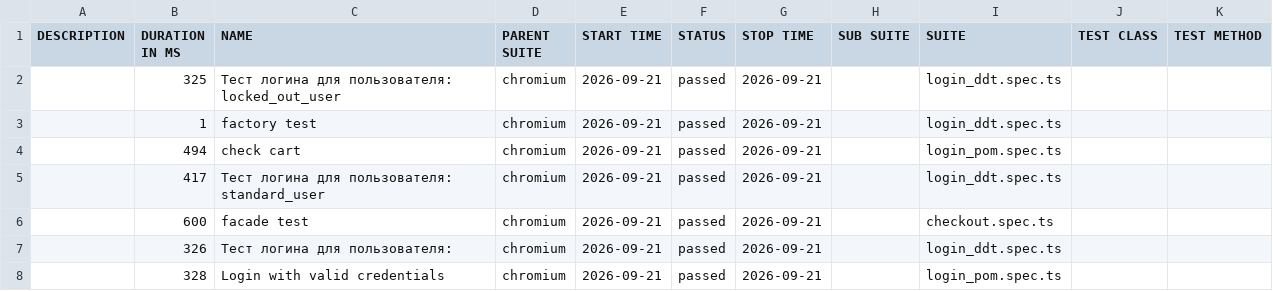
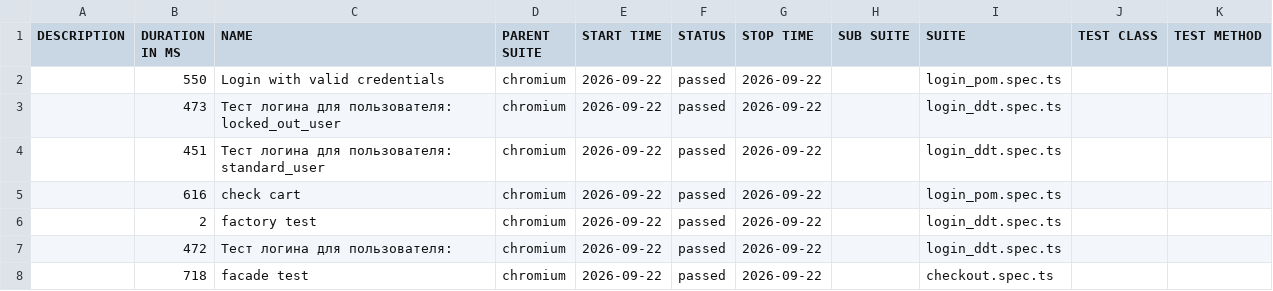
Before and after one commit to McRonnic/playwright-practice, a CSV file: data/suites.csv, drawn as a sheet.

```diff
--- a/data/suites.csv
+++ b/data/suites.csv
@@ -1,8 +1,8 @@
 "DESCRIPTION","DURATION IN MS","NAME","PARENT SUITE","START TIME","STATUS","STOP TIME","SUB SUITE","SUITE","TEST CLASS","TEST METHOD"
-"","325","Тест логина для пользователя: locked_out_user","chromium","2026-09-21","passed","2026-09-21","","login_ddt.spec.ts","",""
-"","1","factory test","chromium","2026-09-21","passed","2026-09-21","","login_ddt.spec.ts","",""
-"","494","check cart","chromium","2026-09-21","passed","2026-09-21","","login_pom.spec.ts","",""
-"","417","Тест логина для пользователя: standard_user","chromium","2026-09-21","passed","2026-09-21","","login_ddt.spec.ts","",""
-"","600","facade test","chromium","2026-09-21","passed","2026-09-21","","checkout.spec.ts","",""
-"","326","Тест логина для пользователя:","chromium","2026-09-21","passed","2026-09-21","","login_ddt.spec.ts","",""
-"","328","Login with valid credentials","chromium","2026-09-21","passed","2026-09-21","","login_pom.spec.ts","",""
+"","550","Login with valid credentials","chromium","2026-09-22","passed","2026-09-22","","login_pom.spec.ts","",""
+"","473","Тест логина для пользователя: locked_out_user","chromium","2026-09-22","passed","2026-09-22","","login_ddt.spec.ts","",""
+"","451","Тест логина для пользователя: standard_user","chromium","2026-09-22","passed","2026-09-22","","login_ddt.spec.ts","",""
+"","616","check cart","chromium","2026-09-22","passed","2026-09-22","","login_pom.spec.ts","",""
+"","2","factory test","chromium","2026-09-22","passed","2026-09-22","","login_ddt.spec.ts","",""
+"","472","Тест логина для пользователя:","chromium","2026-09-22","passed","2026-09-22","","login_ddt.spec.ts","",""
+"","718","facade test","chromium","2026-09-22","passed","2026-09-22","","checkout.spec.ts","",""
```
Also changed, not shown: 46 other files.
